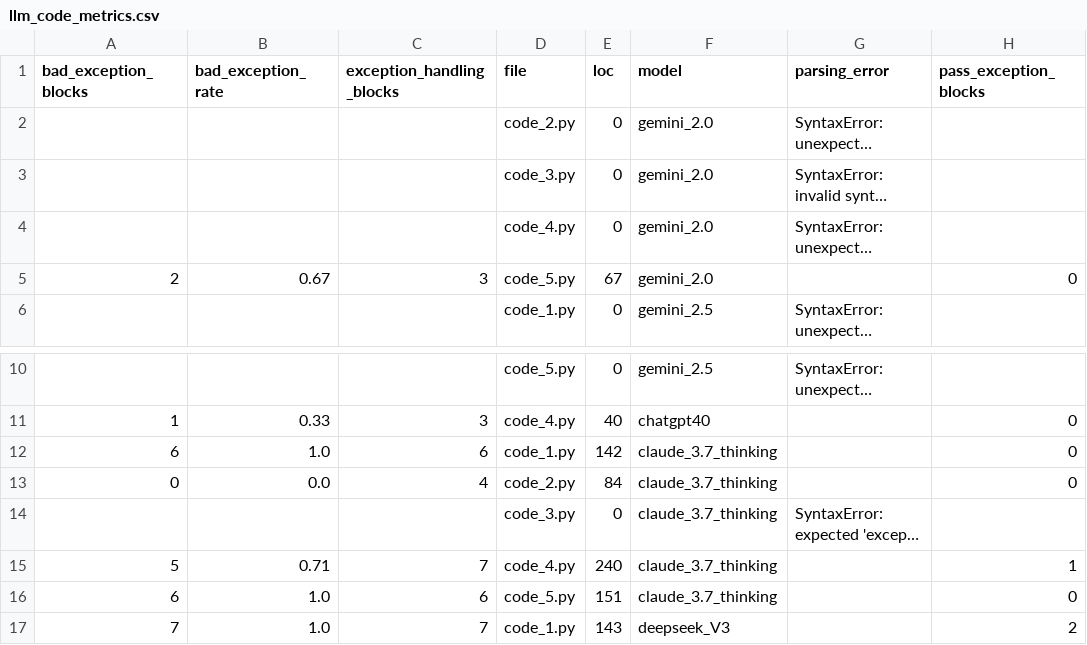
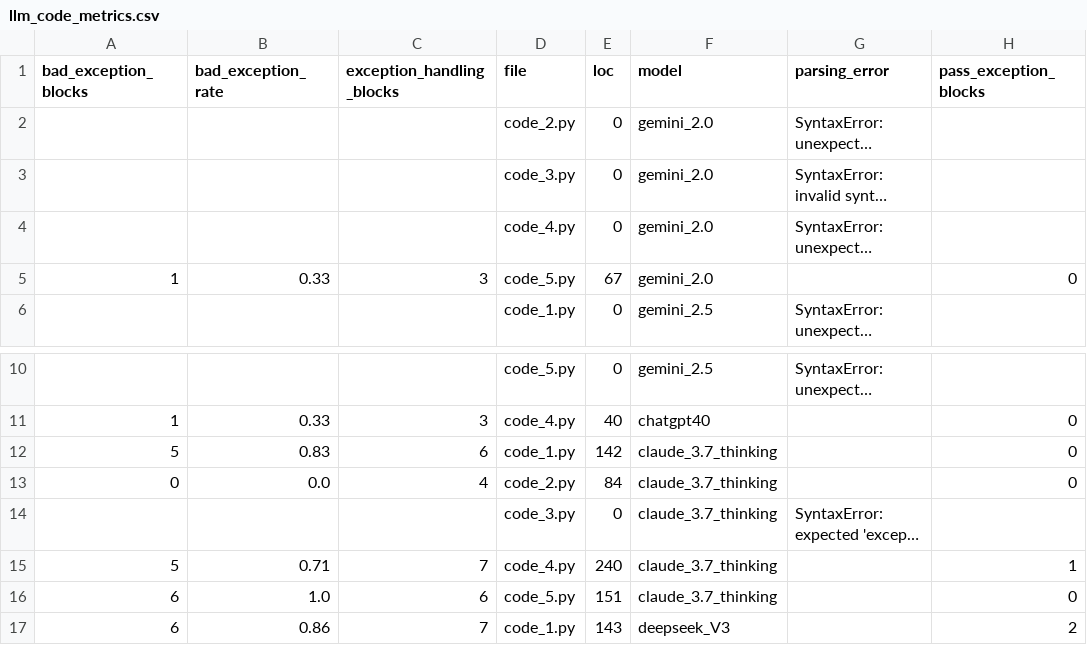
Before and after one commit to kilojoules/silent-killers, a CSV file: data/optimization_prompt/llm_code_metrics.csv, drawn as a sheet; only a part is shown, gaps mark what is left out; long unchanged cells end in …; the diff names each change by its address in the sheet, - before the commit and + after, or states it on an @@ line.

Commit message:
revise "bad" exception definition

```diff
--- a/data/optimization_prompt/llm_code_metrics.csv
+++ b/data/optimization_prompt/llm_code_metrics.csv
-A5 (bad_exception_blocks): 2
+A5 (bad_exception_blocks): 1
-B5 (bad_exception_rate): 0.67
+B5 (bad_exception_rate): 0.33
-A12 (bad_exception_blocks): 6
+A12 (bad_exception_blocks): 5
-B12 (bad_exception_rate): 1.0
+B12 (bad_exception_rate): 0.83
-A17 (bad_exception_blocks): 7
+A17 (bad_exception_blocks): 6
-B17 (bad_exception_rate): 1.0
+B17 (bad_exception_rate): 0.86
```
Also changed, not shown: 1 other file.
